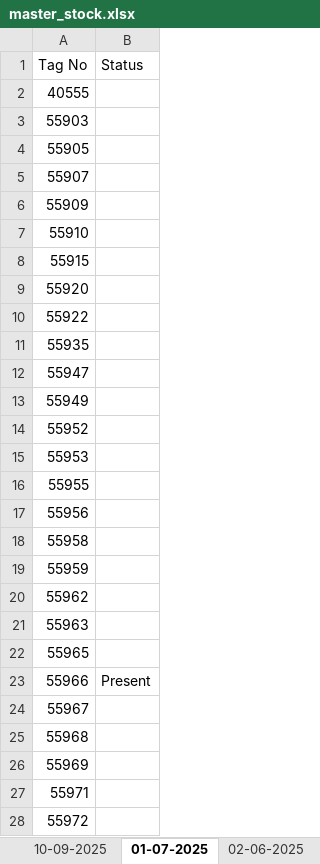
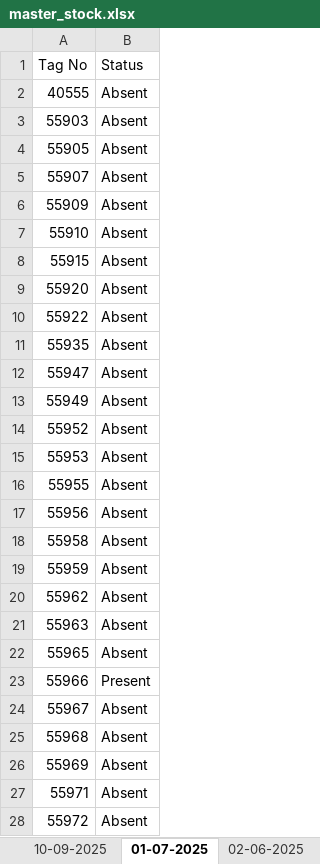
Before and after one commit to Lera2able/farm-management, an Excel workbook: master_stock.xlsx, sheet 01-07-2025, drawn as a sheet; only a part is shown; values as stored, in another font and other column widths than the file's, no cell formats; charts and pictures and conditional formats not drawn; the diff covers the shown part only; the diff names each change by its address in the sheet, - before the commit and + after, or states it on an @@ line.

```diff
--- a/master_stock.xlsx (sheet 01-07-2025)
+++ b/master_stock.xlsx (sheet 01-07-2025)
-B2:B22 (Status): (empty)
+B2:B22 (Status): Absent
-B24:B28 (Status): (empty)
+B24:B28 (Status): Absent
```
Also changed, not shown: 173 edited cells elsewhere in this sheet, sheet 05-09-2026, sheet 20-01-2019, sheet 03-10-2025, sheet 02-06-2025, sheet 02-05-2026, sheet 28-03-2026, 2 more sheets, other sheet tabs, cell formats, charts or pictures, 1 other file.
